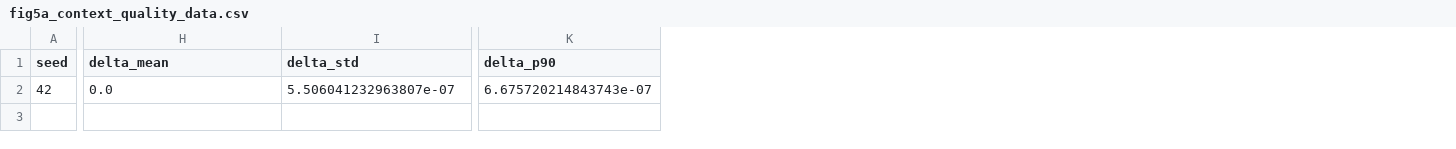
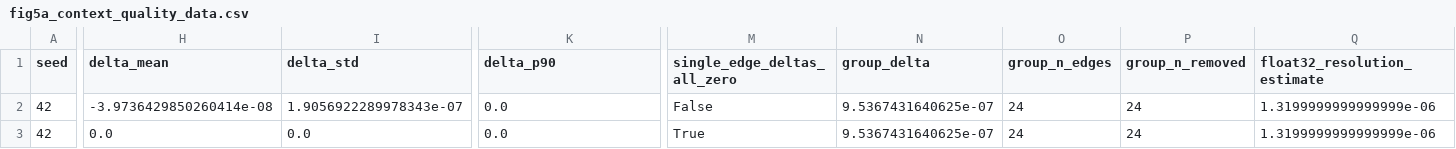
Before and after one commit to RohanMulay1/crpa, a CSV file: results/figures/fig5a_context_quality_data.csv, drawn as a sheet; only a part is shown, gaps mark what is left out; rows hold the shown columns only; the diff covers the shown part only; the diff names each change by its address in the sheet, - before the commit and + after, or states it on an @@ line.

```diff
--- a/results/figures/fig5a_context_quality_data.csv
+++ b/results/figures/fig5a_context_quality_data.csv
+column M (single_edge_deltas_all_zero), row 2: False
+column N (group_delta), row 2: 9.5367431640625e-07
+column O (group_n_edges), row 2: 24
+column P (group_n_removed), row 2: 24
+column Q (float32_resolution_estimate), row 2: 1.3199999999999999e-06
-H2 (delta_mean): 0.0
+H2 (delta_mean): -3.9736429850260414e-08
-I2 (delta_std): 5.506041232963807e-07
+I2 (delta_std): 1.9056922289978343e-07
-K2 (delta_p90): 6.675720214843743e-07
+K2 (delta_p90): 0.0
+row 3: 42 | 0.0 | 0.0 | 0.0 | True | 9.5367431640625e-07 | 24 | 24 | 1.3199999999999999e-06
```
Also changed, not shown: 3 edited cells elsewhere in this file, results/figures/fig4_seed_robustness_data.csv, results/figures/fig5b_context_performance_data.csv, 15 other files.
